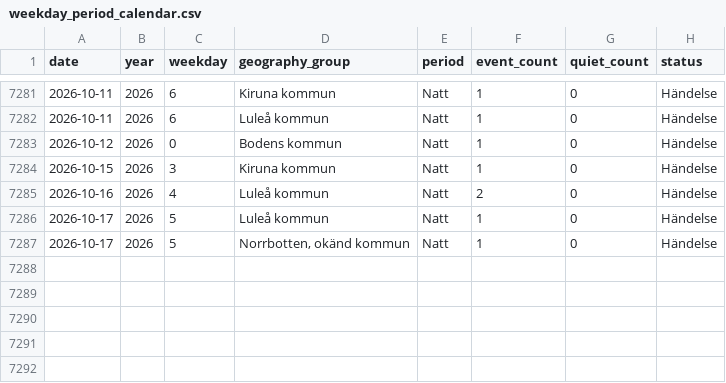
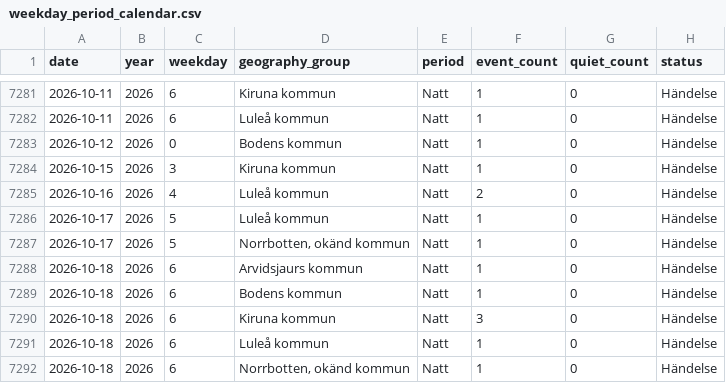
Before and after one commit to Lulea-statistik/Lulea-polishandelser, a CSV file: data/weekday_period_calendar.csv, drawn as a sheet; only a part is shown, gaps mark what is left out.

```diff
--- a/data/weekday_period_calendar.csv
+++ b/data/weekday_period_calendar.csv
@@ -7287 +7287,6 @@ date,year,weekday,geography_group,period,event_count,quiet_count,status
 2026-10-17,2026,5,"Norrbotten, okänd kommun",Natt,1,0,Händelse
+2026-10-18,2026,6,Arvidsjaurs kommun,Natt,1,0,Händelse
+2026-10-18,2026,6,Bodens kommun,Natt,1,0,Händelse
+2026-10-18,2026,6,Kiruna kommun,Natt,3,0,Händelse
+2026-10-18,2026,6,Luleå kommun,Natt,1,0,Händelse
+2026-10-18,2026,6,"Norrbotten, okänd kommun",Natt,1,0,Händelse
```
Also changed, not shown: data/expanded_monthly_summary.csv, data/weekday_period_observations.csv, 17 other files.
